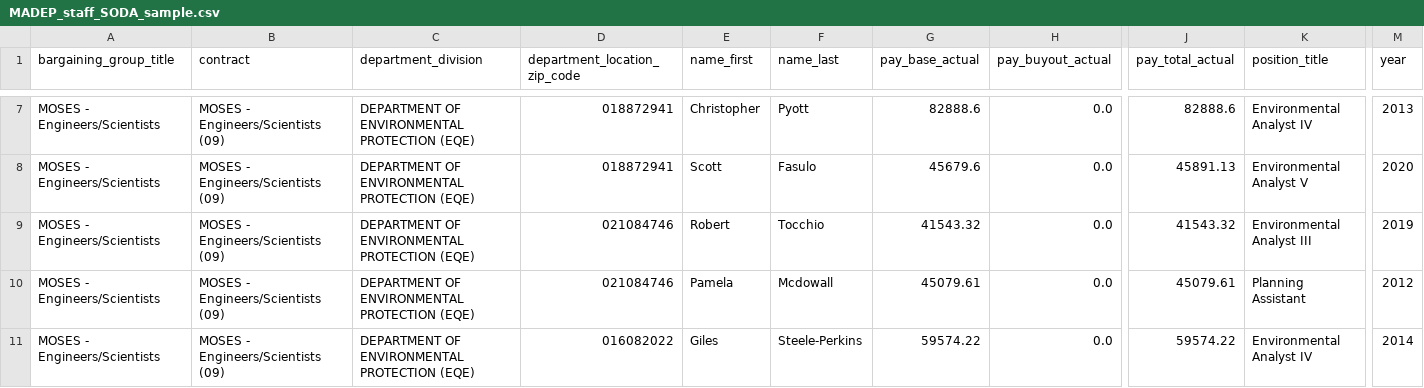
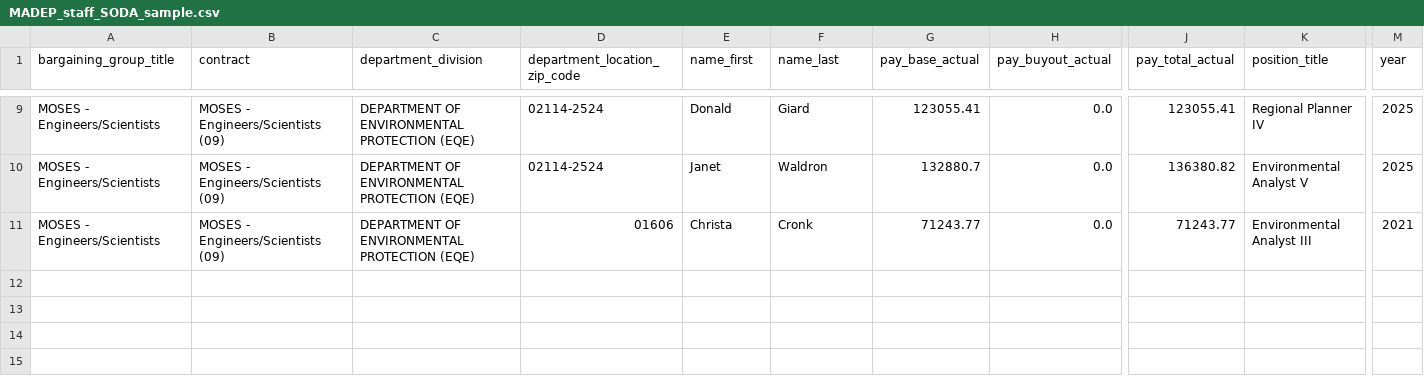
Before and after one commit to nesanders/MAenvironmentaldata, a CSV file: docs/data/MADEP_staff_SODA_sample.csv, drawn as a sheet; only a part is shown, gaps mark what is left out; removed rows and columns are numbered as before the commit, all else as after; rows hold the shown columns only; the diff covers the shown part only; the diff names each change by its address in the sheet, - before the commit and + after, or states it on an @@ line.

```diff
--- a/docs/data/MADEP_staff_SODA_sample.csv
+++ b/docs/data/MADEP_staff_SODA_sample.csv
-D9:D10 (department_location_zip_code): 018872941
+D9:D10 (department_location_zip_code): 02114-2524
-E9 (name_first): Christopher
+E9 (name_first): Donald
-F9 (name_last): Pyott
+F9 (name_last): Giard
-G9 (pay_base_actual): 82888.6
+G9 (pay_base_actual): 123055.41
-J9 (pay_total_actual): 82888.6
+J9 (pay_total_actual): 123055.41
-K9 (position_title): Environmental Analyst IV
+K9 (position_title): Regional Planner IV
-M9 (year): 2013
+M9 (year): 2025
-E10 (name_first): Scott
+E10 (name_first): Janet
-F10 (name_last): Fasulo
+F10 (name_last): Waldron
-G10 (pay_base_actual): 45679.6
+G10 (pay_base_actual): 132880.7
-J10 (pay_total_actual): 45891.13
+J10 (pay_total_actual): 136380.82
-M10 (year): 2020
+M10 (year): 2025
-D11 (department_location_zip_code): 021084746
+D11 (department_location_zip_code): 01606
-E11 (name_first): Robert
+E11 (name_first): Christa
-F11 (name_last): Tocchio
+F11 (name_last): Cronk
-G11 (pay_base_actual): 41543.32
+G11 (pay_base_actual): 71243.77
-J11 (pay_total_actual): 41543.32
+J11 (pay_total_actual): 71243.77
-M11 (year): 2019
+M11 (year): 2021
-row 10: MOSES - Engineers/Scientists | MOSES - Engineers/Scientists (09) | DEPARTMENT OF ENVIRONMENTAL PROTECTION (EQE) | 021084746 | Pamela | Mcdowall | 45079.61 | 0.0 | 45079.61 | Planning Assistant | 2012
-row 11: MOSES - Engineers/Scientists | MOSES - Engineers/Scientists (09) | DEPARTMENT OF ENVIRONMENTAL PROTECTION (EQE) | 016082022 | Giles | Steele-Perkins | 59574.22 | 0.0 | 59574.22 | Environmental Analyst IV | 2014
```
Also changed, not shown: 4 added rows, 2 removed rows and 21 edited cells elsewhere in this file, 5 other files.
